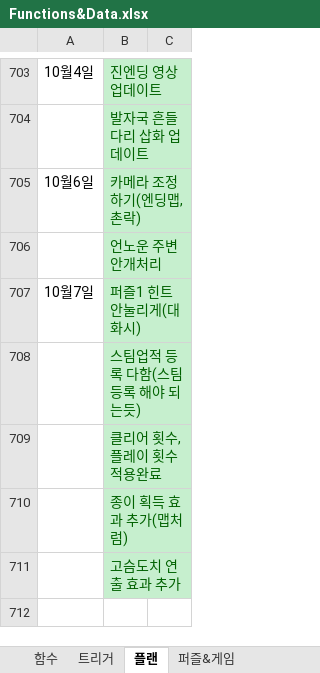
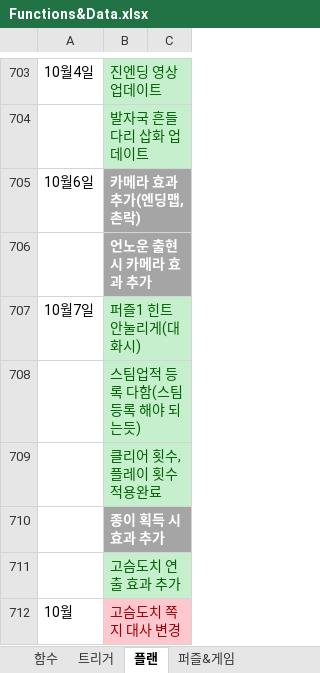
Before and after one commit to SungMinseok/TheNormalThingSourceCodes, an Excel workbook: Development note/Functions&Data.xlsx, sheet 플랜, drawn as a sheet; only a part is shown, gaps mark what is left out; values as stored, in another font and other column widths than the file's, no borders; the diff names each change by its address in the sheet, - before the commit and + after, or states it on an @@ line.

```diff
--- a/Development note/Functions&Data.xlsx (sheet 플랜)
+++ b/Development note/Functions&Data.xlsx (sheet 플랜)
-B705: 카메라 조정하기(엔딩맵, 촌락)
+B705: 카메라 효과 추가(엔딩맵, 촌락)
@@ B705:B706 fill: #C6EFCE → #A5A5A5, bold: off → on, text colour: #006100 → #FFFFFF @@
-B706: 언노운 주변 안개처리
+B706: 언노운 출현시 카메라 효과 추가
-B710: 종이 획득 효과 추가(맵처럼)
+B710: 종이 획득 시 효과 추가
@@ B710 fill: #C6EFCE → #A5A5A5, bold: off → on, text colour: #006100 → #FFFFFF @@
+row 712: 10월 | 고슴도치 쪽지 대사 변경
```
Also changed, not shown: sheet 패치노트.
